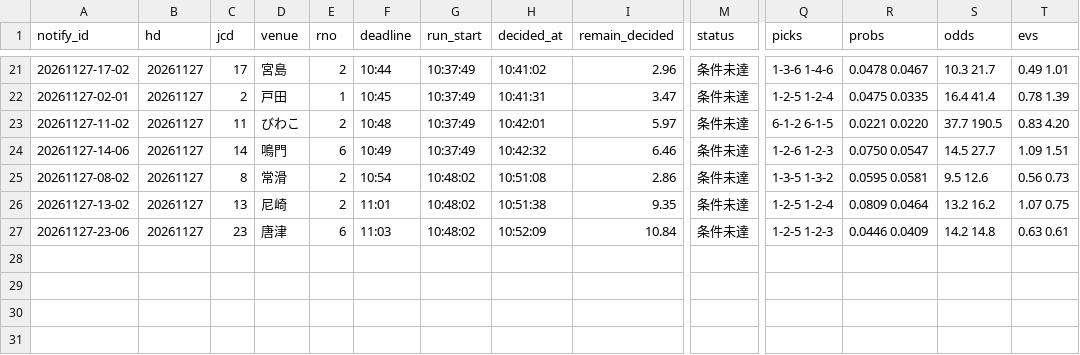
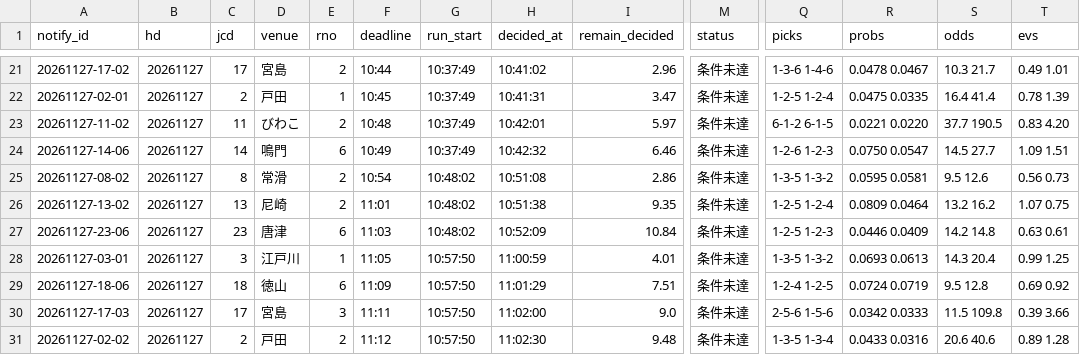
Before and after one commit to pocha2525/boatrace-ai, a CSV file: logs/notify_20261127.csv, drawn as a sheet; only a part is shown, gaps mark what is left out; rows hold the shown columns only; the diff names each change by its address in the sheet, - before the commit and + after, or states it on an @@ line.

```diff
--- a/logs/notify_20261127.csv
+++ b/logs/notify_20261127.csv
+row 28: 20261127-03-01 | 20261127 | 3 | 江戸川 | 1 | 11:05 | 10:57:50 | 11:00:59 | 4.01 | 条件未達 | 1-3-5 1-3-2 | 0.0693 0.0613 | 14.3 20.4 | 0.99 1.25
+row 29: 20261127-18-06 | 20261127 | 18 | 徳山 | 6 | 11:09 | 10:57:50 | 11:01:29 | 7.51 | 条件未達 | 1-2-4 1-2-5 | 0.0724 0.0719 | 9.5 12.8 | 0.69 0.92
+row 30: 20261127-17-03 | 20261127 | 17 | 宮島 | 3 | 11:11 | 10:57:50 | 11:02:00 | 9.0 | 条件未達 | 2-5-6 1-5-6 | 0.0342 0.0333 | 11.5 109.8 | 0.39 3.66
+row 31: 20261127-02-02 | 20261127 | 2 | 戸田 | 2 | 11:12 | 10:57:50 | 11:02:30 | 9.48 | 条件未達 | 1-3-5 1-3-4 | 0.0433 0.0316 | 20.6 40.6 | 0.89 1.28
```
Also changed, not shown: logs/20261127.csv, logs/results_20261127.csv.
